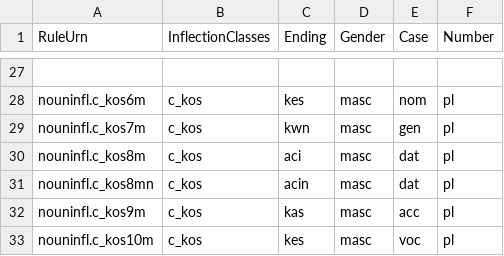
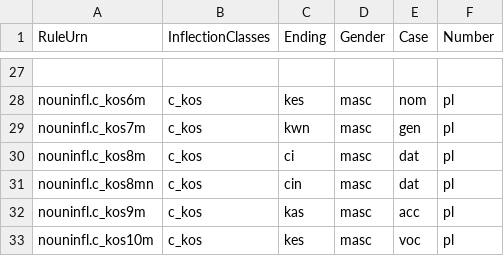
Before and after one commit to neelsmith/greeklang, a CSV file: morphology/sampledata/smyth/rules-csv/nouns/nouns3masc.csv, drawn as a sheet; only a part is shown, gaps mark what is left out.

Commit message:
Expand noun coverage in smyth data set

```diff
--- a/morphology/sampledata/smyth/rules-csv/nouns/nouns3masc.csv
+++ b/morphology/sampledata/smyth/rules-csv/nouns/nouns3masc.csv
@@ -29,4 +29,4 @@ nouninfl.c_kos6m,c_kos,kes,masc,nom,pl
 nouninfl.c_kos7m,c_kos,kwn,masc,gen,pl
-nouninfl.c_kos8m,c_kos,aci,masc,dat,pl
-nouninfl.c_kos8mn,c_kos,acin,masc,dat,pl
+nouninfl.c_kos8m,c_kos,ci,masc,dat,pl
+nouninfl.c_kos8mn,c_kos,cin,masc,dat,pl
 nouninfl.c_kos9m,c_kos,kas,masc,acc,pl
```
Also changed, not shown: morphology/sampledata/smyth/stems-csv/nouns/smyth.csv.
